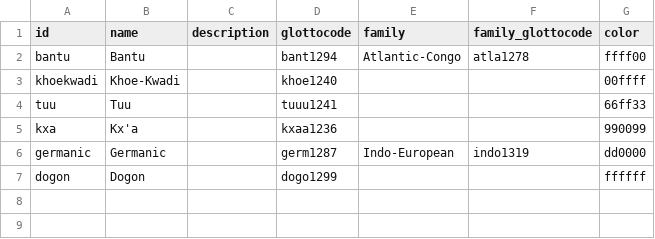
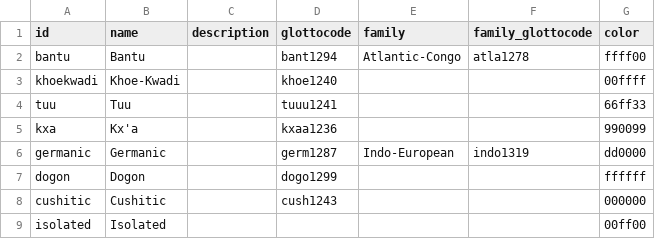
Before and after one commit to tsammalex/tsammalex, a CSV file: tsammalexdata/data/lineages.csv, drawn as a sheet; the diff names each change by its address in the sheet, - before the commit and + after, or states it on an @@ line.

```diff
--- a/tsammalexdata/data/lineages.csv
+++ b/tsammalexdata/data/lineages.csv
+row 8: cushitic | Cushitic |  | cush1243 |  |  | 000000
+row 9: isolated | Isolated |  |  |  |  | 00ff00
```
Also changed, not shown: tsammalexdata/data/languages.csv, 2 other files.
